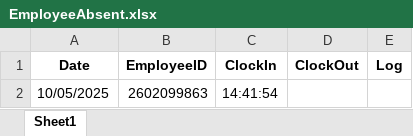
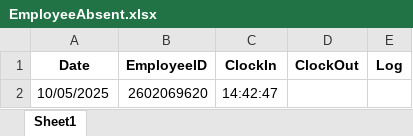
Before and after one commit to fajarnadril/Employee-Attendance, an Excel workbook: database/EmployeeAbsent.xlsx, sheet Sheet1, drawn as a sheet; values as stored, in another font and other column widths than the file's, no borders; the diff names each change by its address in the sheet, - before the commit and + after, or states it on an @@ line.

Commit message:
Update attendance data

```diff
--- a/database/EmployeeAbsent.xlsx (sheet Sheet1)
+++ b/database/EmployeeAbsent.xlsx (sheet Sheet1)
-B2 (EmployeeID): 2602099863
+B2 (EmployeeID): 2602069620
-C2 (ClockIn): 14:41:54
+C2 (ClockIn): 14:42:47
```
